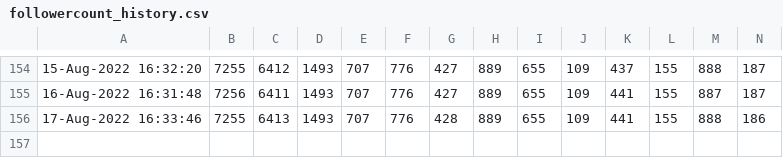
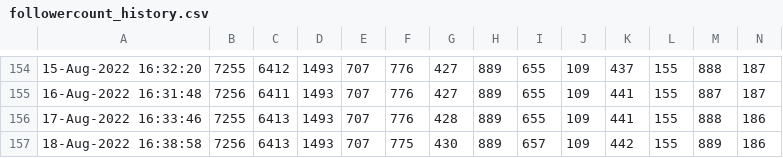
Before and after one commit to minoue-xx/Track-number-of-followers-using-Twitter-API, a CSV file: followercount_history.csv, drawn as a sheet; only a part is shown, gaps mark what is left out; rows hold the shown columns only; the diff names each change by its address in the sheet, - before the commit and + after, or states it on an @@ line.

Commit message:
Follower count history Updated by github-actions

```diff
--- a/followercount_history.csv
+++ b/followercount_history.csv
+row 157: 18-Aug-2022 16:38:58 | 7256 | 6413 | 1493 | 707 | 775 | 430 | 889 | 657 | 109 | 442 | 155 | 889 | 186
```
Also changed, not shown: uniquefollowercount_history.csv, 1 other file.
